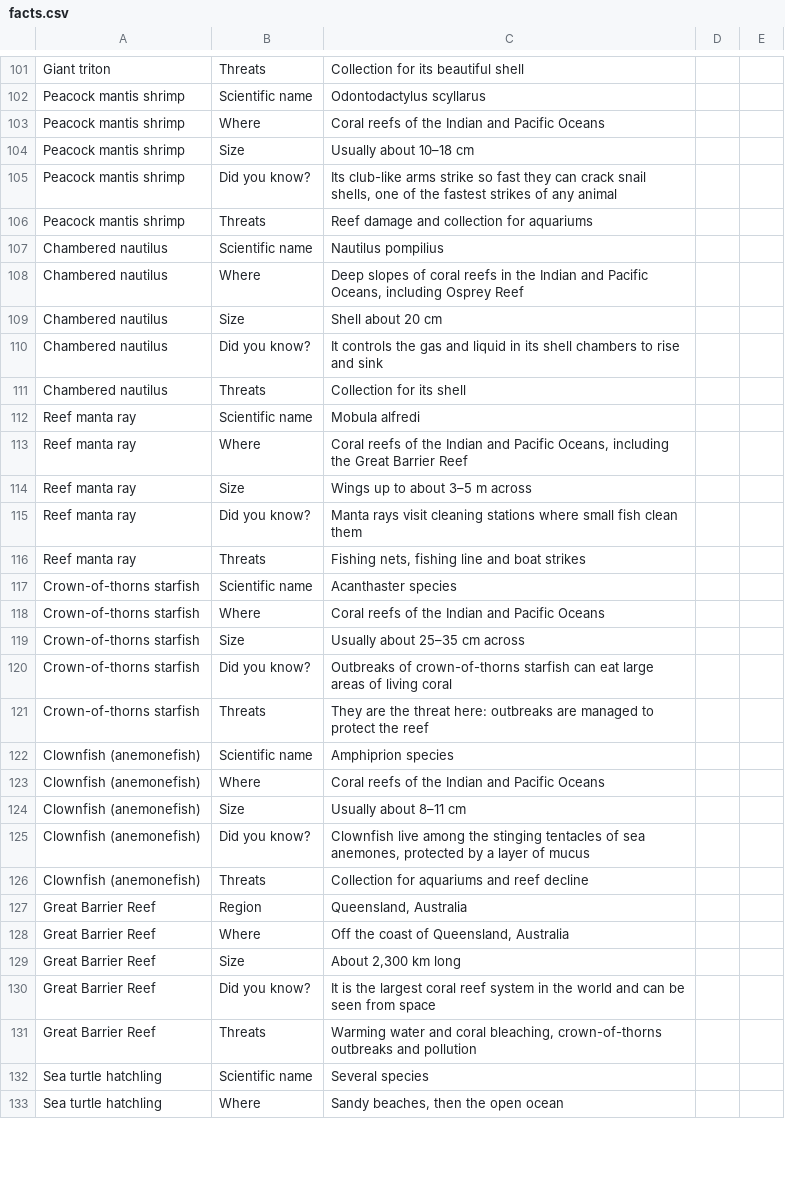
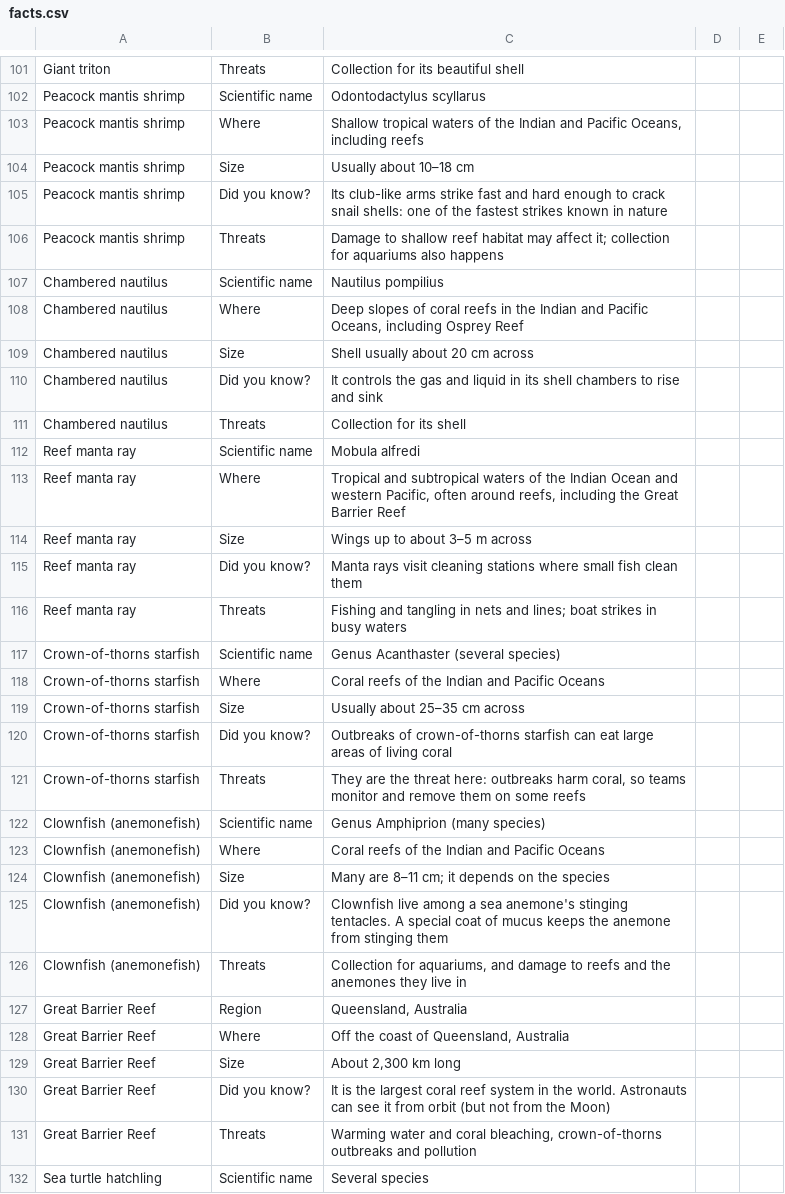
Before and after one commit to raystub/tide-tossers, a CSV file: docs/facts.csv, drawn as a sheet; only a part is shown, gaps mark what is left out; the shorter side is filled out with more unchanged rows; the diff covers the shown part only; the diff names each change by its address in the sheet, - before the commit and + after, or states it on an @@ line.

```diff
--- a/docs/facts.csv
+++ b/docs/facts.csv
-C103: Coral reefs of the Indian and Pacific Oceans
+C103: Shallow tropical waters of the Indian and Pacific Oceans, including reefs
-C105: …arms strike so fast they can crack snail shells, one of the fastest strikes of any animal
+C105: …arms strike fast and hard enough to crack snail shells: one of the fastest strikes known in nature
-C106: Reef damage and collection for aquariums
+C106: Damage to shallow reef habitat may affect it; collection for aquariums also happens
-C109: Shell about 20 cm
+C109: Shell usually about 20 cm across
-C113: Coral reefs of the Indian and Pacific Oceans, including the…
+C113: Tropical and subtropical waters of the Indian Ocean and western Pacific, often around reefs, including the…
-C116: Fishing nets, fishing line and boat strikes
+C116: Fishing and tangling in nets and lines; boat strikes in busy waters
-C117: Acanthaster species
+C117: Genus Acanthaster (several species)
-C121: …here: outbreaks are managed to protect the reef
+C121: …here: outbreaks harm coral, so teams monitor and remove them on some reefs
-C122: Amphiprion species
+C122: Genus Amphiprion (many species)
-C124: Usually about 8–11 cm
+C124: Many are 8–11 cm; it depends on the species
-C125: …live among the stinging tentacles of sea anemones, protected by a layer of mucus
+C125: …live among a sea anemone's stinging tentacles. A special coat of mucus keeps the anemone from stinging them
-C126: Collection for aquariums and reef decline
+C126: Collection for aquariums, and damage to reefs and the anemones they live in
-C130: …in the world and can be seen from space
+C130: …in the world. Astronauts can see it from orbit (but not from the Moon)
```
Also changed, not shown: 1 removed row and 69 edited cells elsewhere in this file, 8 other files.
